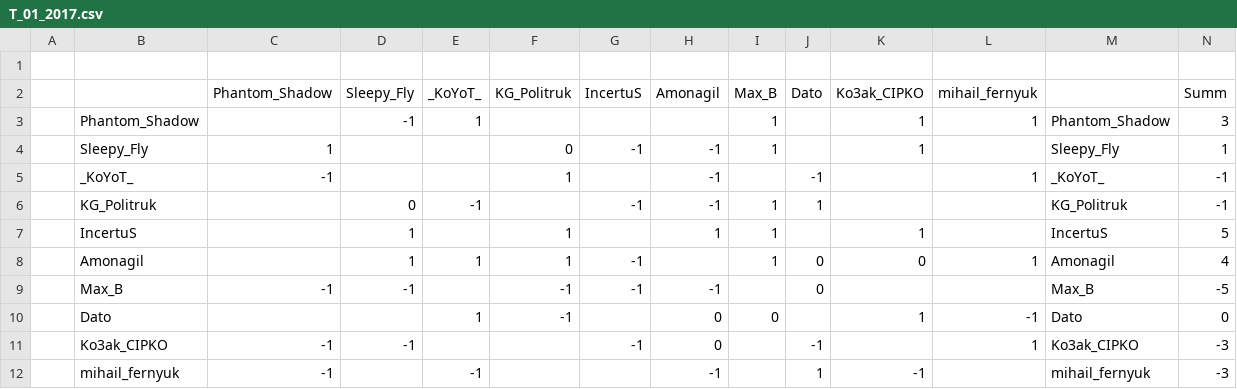
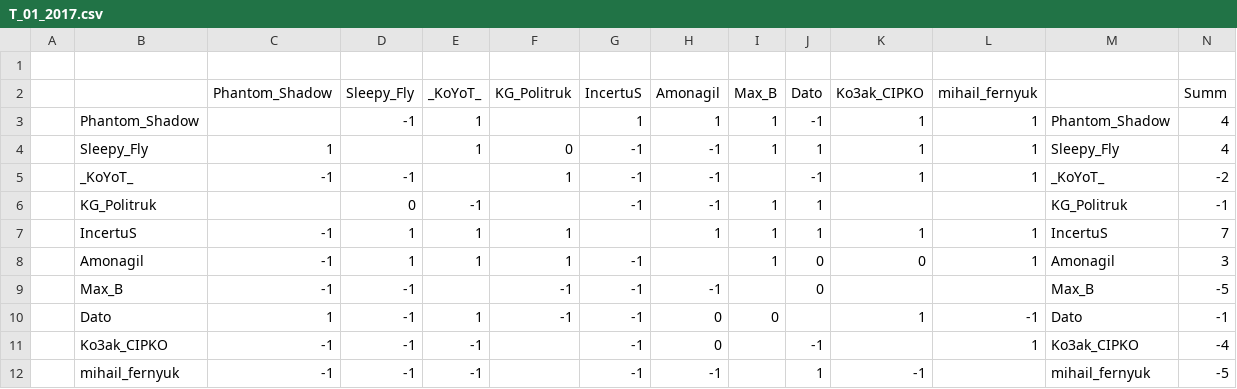
Before and after one commit to DrGonzzo/tournament, a CSV file: T_01_2017.csv, drawn as a sheet.

Commit message:
Add files via upload

```diff
--- a/T_01_2017.csv
+++ b/T_01_2017.csv
@@ -2,11 +2,11 @@
 ,,Phantom_Shadow,Sleepy_Fly,_KoYoT_,KG_Politruk,IncertuS,Amonagil,Max_B,Dato,Ko3ak_CIPKO,mihail_fernyuk,,Summ,,,,,,,,,,,,
-,Phantom_Shadow,,-1,1,,,,1,,1,1,Phantom_Shadow,3,,,,,,,,,,,,
-,Sleepy_Fly,1,,,0,-1,-1,1,,1,,Sleepy_Fly,1,,,,,,,,,,,,
-,_KoYoT_,-1,,,1,,-1,,-1,,1,_KoYoT_,-1,,,,,,,,,,,,
+,Phantom_Shadow,,-1,1,,1,1,1,-1,1,1,Phantom_Shadow,4,,,,,,,,,,,,
+,Sleepy_Fly,1,,1,0,-1,-1,1,1,1,1,Sleepy_Fly,4,,,,,,,,,,,,
+,_KoYoT_,-1,-1,,1,-1,-1,,-1,1,1,_KoYoT_,-2,,,,,,,,,,,,
 ,KG_Politruk,,0,-1,,-1,-1,1,1,,,KG_Politruk,-1,,,,,,,,,,,,
-,IncertuS,,1,,1,,1,1,,1,,IncertuS,5,,,,,,,,,,,,
-,Amonagil,,1,1,1,-1,,1,0,0,1,Amonagil,4,,,,,,,,,,,,
+,IncertuS,-1,1,1,1,,1,1,1,1,1,IncertuS,7,,,,,,,,,,,,
+,Amonagil,-1,1,1,1,-1,,1,0,0,1,Amonagil,3,,,,,,,,,,,,
 ,Max_B,-1,-1,,-1,-1,-1,,0,,,Max_B,-5,,,,,,,,,,,,
-,Dato,,,1,-1,,0,0,,1,-1,Dato,0,,,,,,,,,,,,
-,Ko3ak_CIPKO,-1,-1,,,-1,0,,-1,,1,Ko3ak_CIPKO,-3,,,,,,,,,,,,
-,mihail_fernyuk,-1,,-1,,,-1,,1,-1,,mihail_fernyuk,-3,,,,,,,,,,,,
+,Dato,1,-1,1,-1,-1,0,0,,1,-1,Dato,-1,,,,,,,,,,,,
+,Ko3ak_CIPKO,-1,-1,-1,,-1,0,,-1,,1,Ko3ak_CIPKO,-4,,,,,,,,,,,,
+,mihail_fernyuk,-1,-1,-1,,-1,-1,,1,-1,,mihail_fernyuk,-5,,,,,,,,,,,,
```
